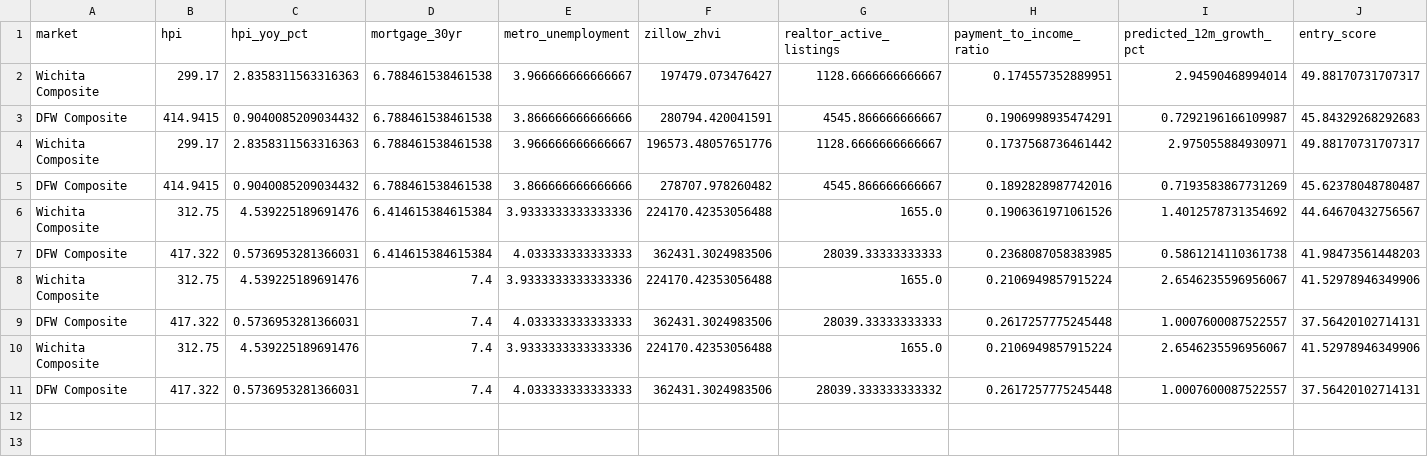
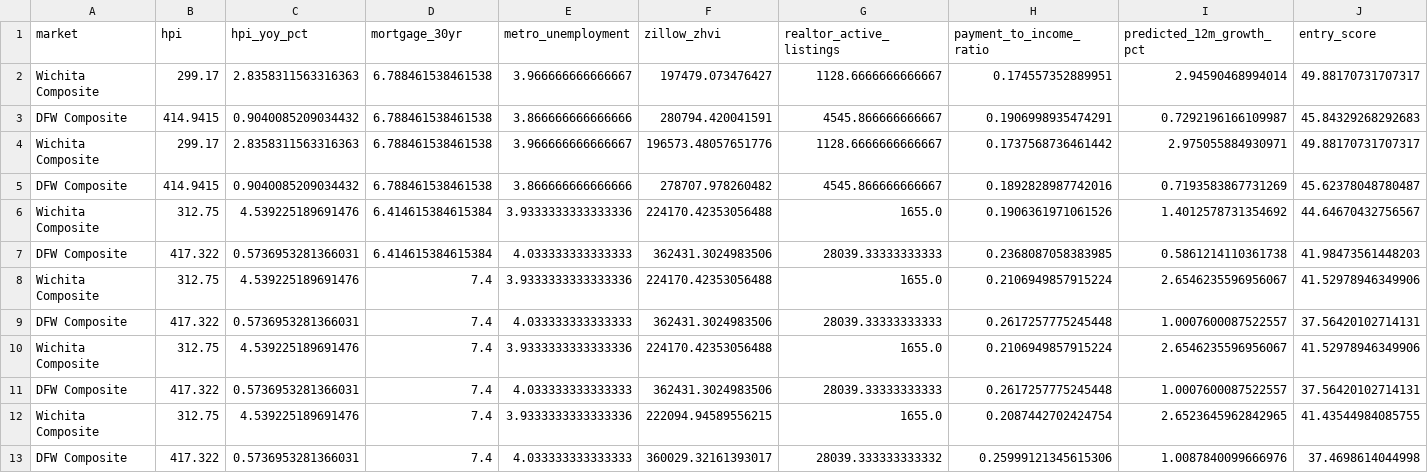
Before and after one commit to dlockar1mtg/HousingIntelligencePlatform, a CSV file: state/v9_monitoring_history.csv, drawn as a sheet; only a part is shown; rows hold the shown columns only; the diff names each change by its address in the sheet, - before the commit and + after, or states it on an @@ line.

```diff
--- a/state/v9_monitoring_history.csv
+++ b/state/v9_monitoring_history.csv
-G11 (realtor_active_listings): 28039.333333333332
+G11 (realtor_active_listings): 28039.33333333333
+row 12: Wichita Composite | 312.75 | 4.539225189691476 | 7.4 | 3.9333333333333336 | 222094.94589556215 | 1655.0 | 0.2087442702424754 | 2.6523645962842965 | 41.43544984085755
+row 13: DFW Composite | 417.322 | 0.5736953281366031 | 7.4 | 4.033333333333333 | 360029.32161393017 | 28039.333333333332 | 0.25999121345615306 | 1.0087840099666976 | 37.4698614044998
```
Also changed, not shown: state/v10_data_freshness_report.csv, state/v9_monitoring_current_snapshot.csv, 1 other file.
